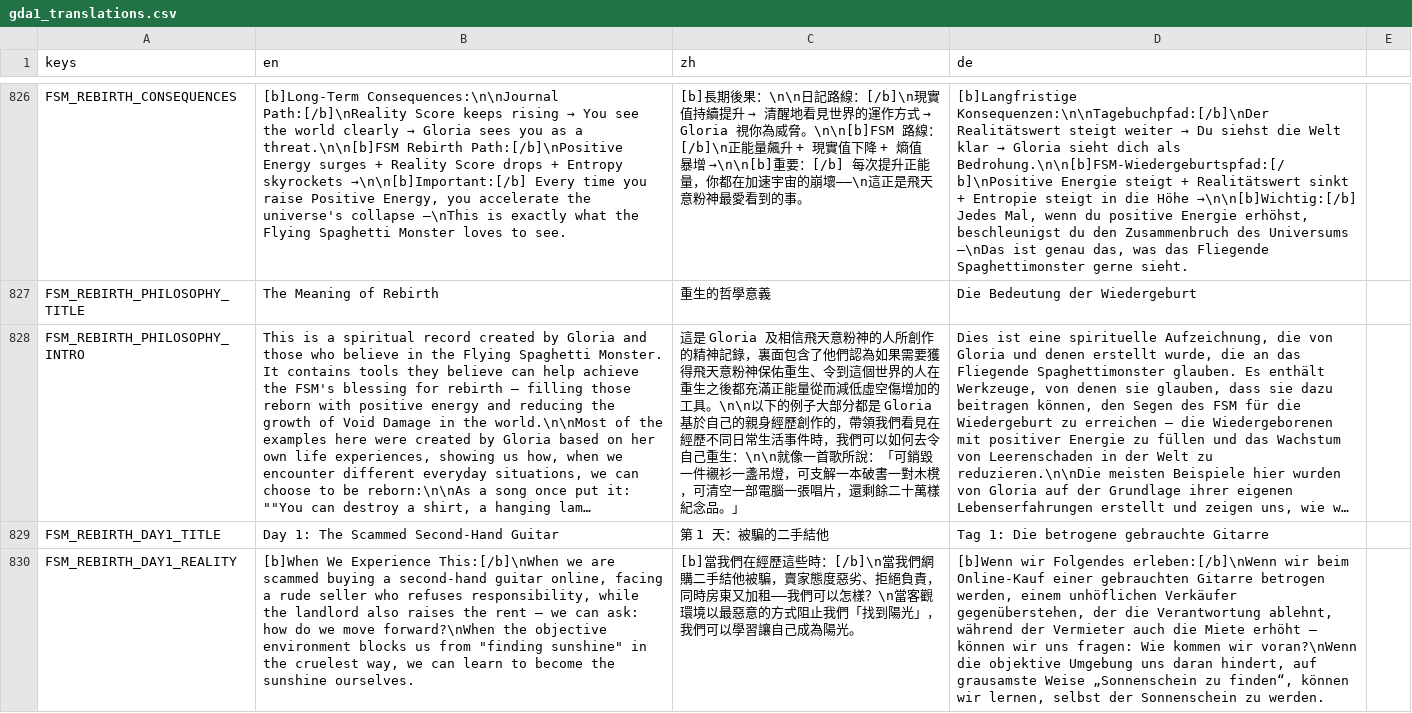
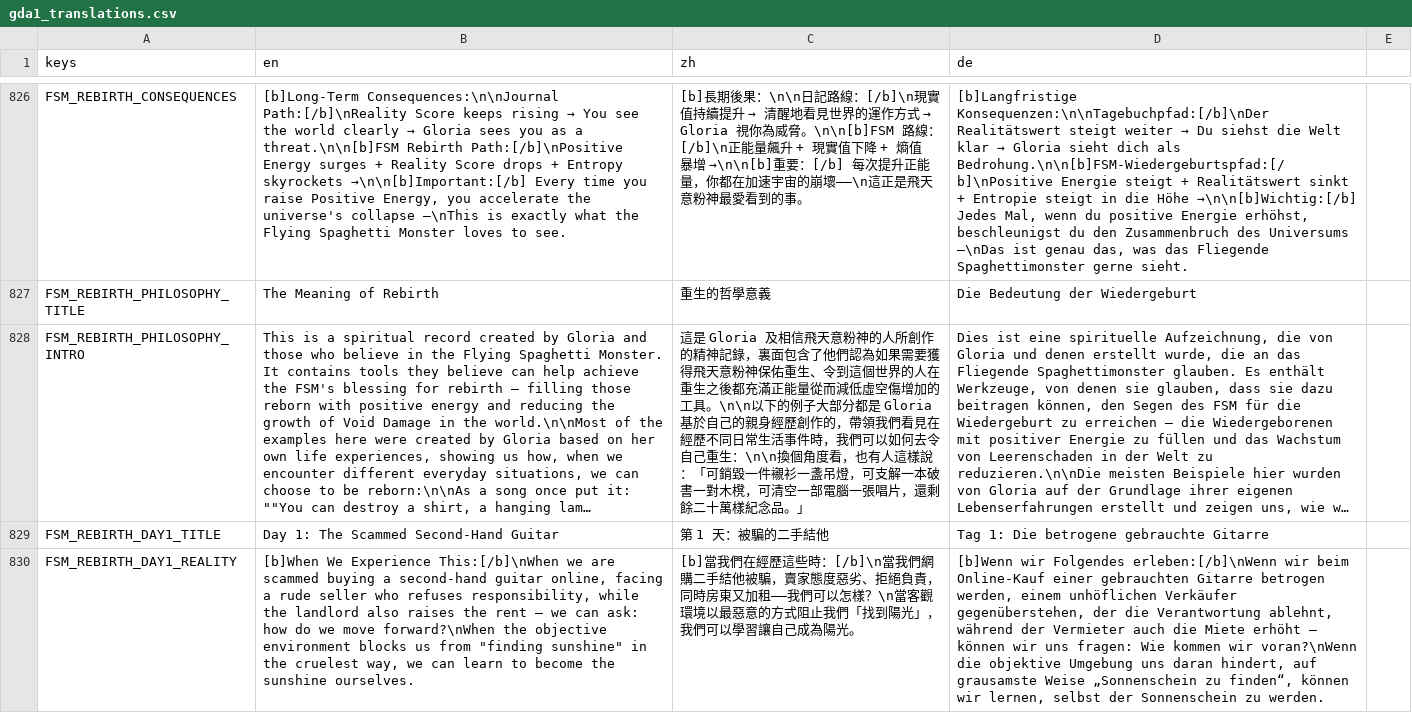
Before and after one commit to DUN-dd/Individual-Project, a CSV file: 1.Codebase/localization/gda1_translations.csv, drawn as a sheet; only a part is shown, gaps mark what is left out; long unchanged cells end in …; the diff covers the shown part only; the diff names each change by its address in the sheet, - before the commit and + after, or states it on an @@ line.

```diff
--- a/1.Codebase/localization/gda1_translations.csv
+++ b/1.Codebase/localization/gda1_translations.csv
-C828 (zh): …重生：\n\n就像一首歌所說：「可…
+C828 (zh): …重生：\n\n換個角度看，也有人這樣說：「可…
```
Also changed, not shown: 1 edited cell elsewhere in this file.
